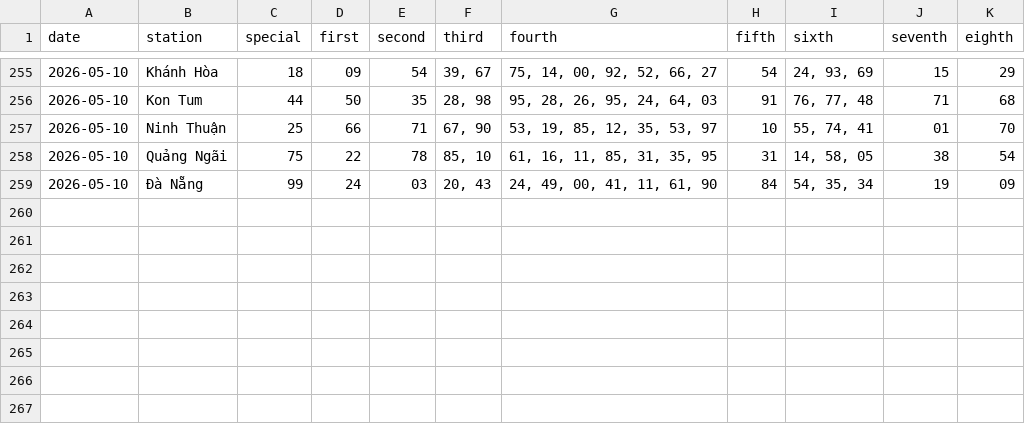
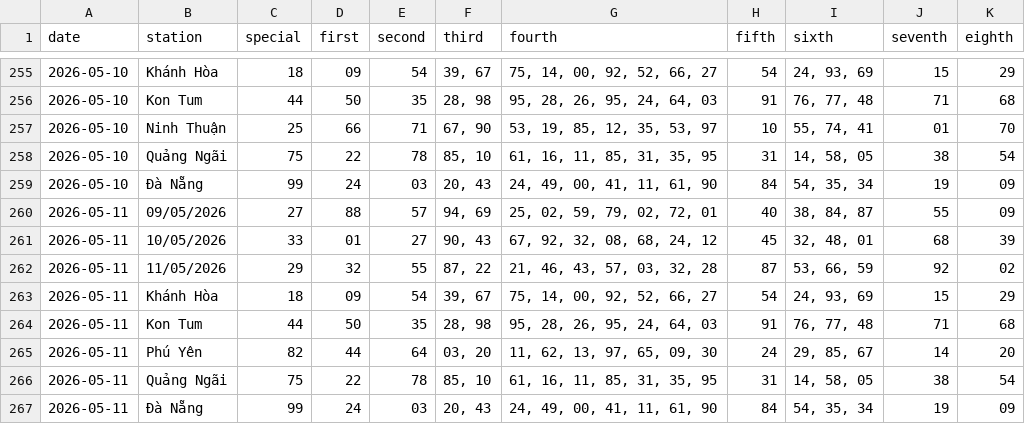
Before and after one commit to tuanseo5t-alt/xsmn-xsmt, a CSV file: data/xsmt/xsmt-2-digits.csv, drawn as a sheet; only a part is shown, gaps mark what is left out.

```diff
--- a/data/xsmt/xsmt-2-digits.csv
+++ b/data/xsmt/xsmt-2-digits.csv
@@ -259 +259,9 @@ date,station,special,first,second,third,fourth,fifth,sixth,seventh,eighth
 2026-05-10,Đà Nẵng,99,24,03,"20, 43","24, 49, 00, 41, 11, 61, 90",84,"54, 35, 34",19,09
+2026-05-11,09/05/2026,27,88,57,"94, 69","25, 02, 59, 79, 02, 72, 01",40,"38, 84, 87",55,09
+2026-05-11,10/05/2026,33,01,27,"90, 43","67, 92, 32, 08, 68, 24, 12",45,"32, 48, 01",68,39
+2026-05-11,11/05/2026,29,32,55,"87, 22","21, 46, 43, 57, 03, 32, 28",87,"53, 66, 59",92,02
+2026-05-11,Khánh Hòa,18,09,54,"39, 67","75, 14, 00, 92, 52, 66, 27",54,"24, 93, 69",15,29
+2026-05-11,Kon Tum,44,50,35,"28, 98","95, 28, 26, 95, 24, 64, 03",91,"76, 77, 48",71,68
+2026-05-11,Phú Yên,82,44,64,"03, 20","11, 62, 13, 97, 65, 09, 30",24,"29, 85, 67",14,20
+2026-05-11,Quảng Ngãi,75,22,78,"85, 10","61, 16, 11, 85, 31, 35, 95",31,"14, 58, 05",38,54
+2026-05-11,Đà Nẵng,99,24,03,"20, 43","24, 49, 00, 41, 11, 61, 90",84,"54, 35, 34",19,09
```
Also changed, not shown: data/xsmt/xsmt-sparse.csv, data/xsmt/xsmt.csv, 10 other files.
